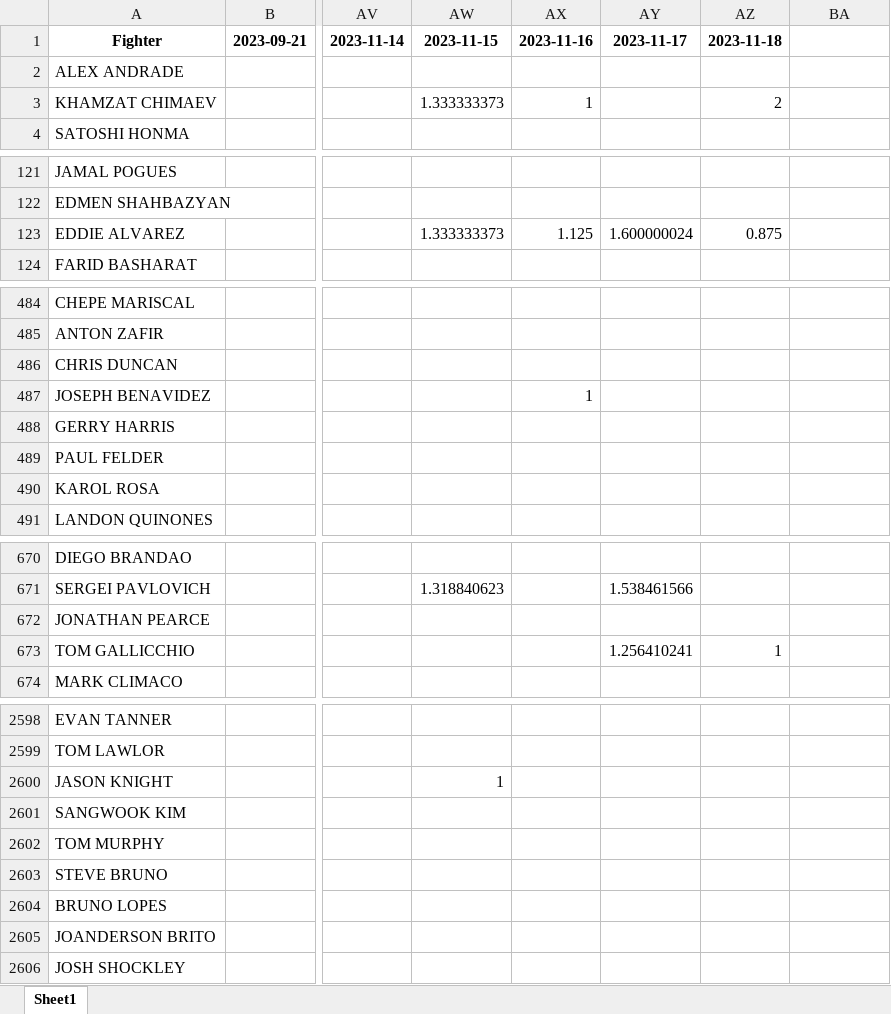
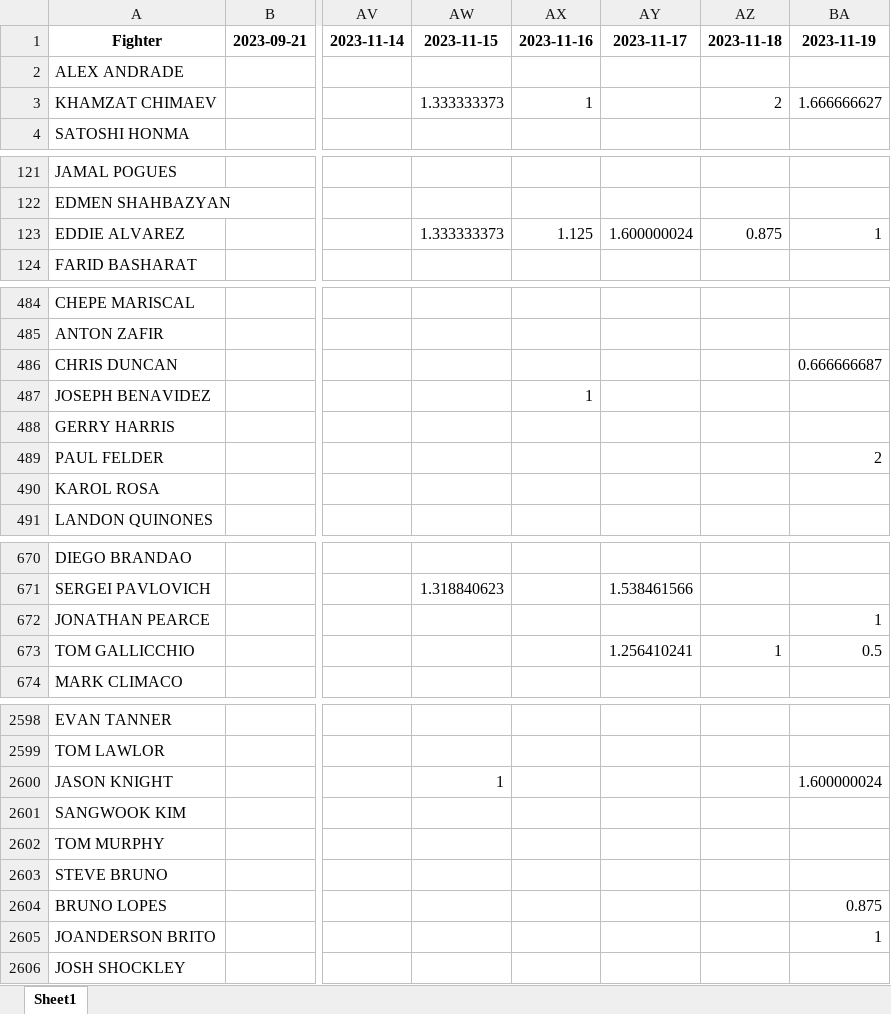
Before and after one commit to omara569/reddit_ufc_nlp, an Excel workbook: sentiment_analysis/output_data.xlsx, sheet Sheet1, drawn as a sheet; only a part is shown, gaps mark what is left out; values as stored, in another font and other column widths than the file's, no borders; the diff covers the shown part only; the diff names each change by its address in the sheet, - before the commit and + after, or states it on an @@ line.

Commit message:
Data Update

```diff
--- a/sentiment_analysis/output_data.xlsx (sheet Sheet1)
+++ b/sentiment_analysis/output_data.xlsx (sheet Sheet1)
-BA1: (empty)
+BA1: 2023-11-19
-BA3: (empty)
+BA3: 1.666666627
-BA123: (empty)
+BA123: 1
-BA486: (empty)
+BA486: 0.666666687
-BA489: (empty)
+BA489: 2
-BA672: (empty)
+BA672: 1
-BA673: (empty)
+BA673: 0.5
-BA2600: (empty)
+BA2600: 1.600000024
-BA2604: (empty)
+BA2604: 0.875
-BA2605: (empty)
+BA2605: 1
```
Also changed, not shown: 69 edited cells elsewhere in this sheet, 1 other file.
